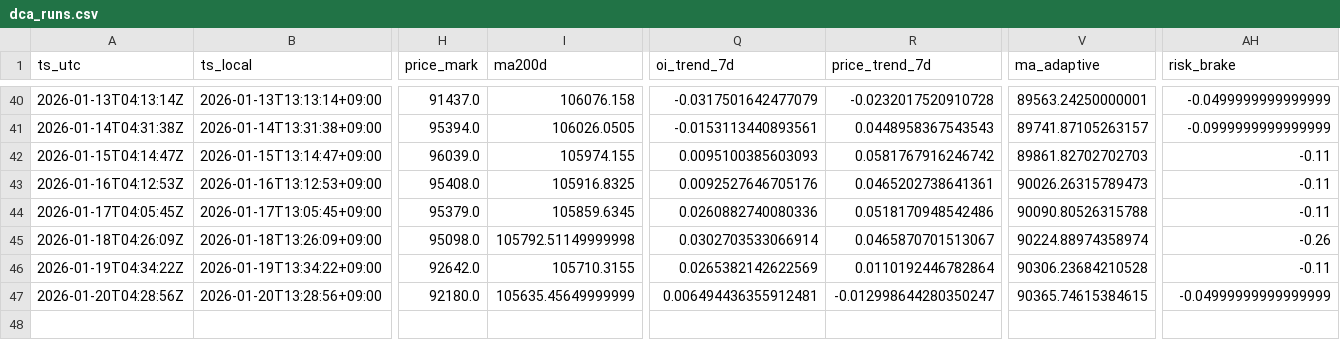
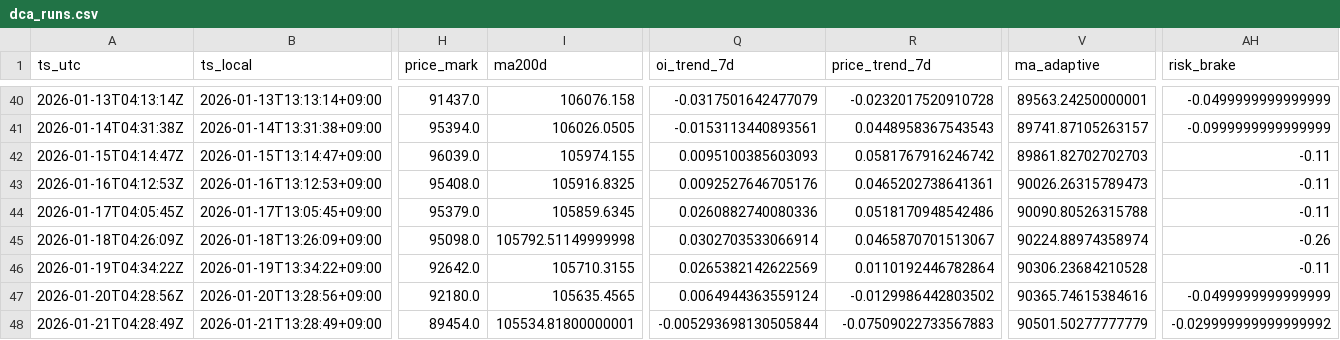
Before and after one commit to sunsiyuan/btc-dca-bot, a CSV file: logs/dca_runs.csv, drawn as a sheet; only a part is shown, gaps mark what is left out; rows hold the shown columns only; the diff names each change by its address in the sheet, - before the commit and + after, or states it on an @@ line.

Commit message:
chore: update daily DCA log

```diff
--- a/logs/dca_runs.csv
+++ b/logs/dca_runs.csv
-I47 (ma200d): 105635.45649999999
+I47 (ma200d): 105635.4565
-Q47 (oi_trend_7d): 0.006494436355912481
+Q47 (oi_trend_7d): 0.0064944363559124
-R47 (price_trend_7d): -0.012998644280350247
+R47 (price_trend_7d): -0.0129986442803502
-V47 (ma_adaptive): 90365.74615384615
+V47 (ma_adaptive): 90365.74615384616
-AH47 (risk_brake): -0.04999999999999999
+AH47 (risk_brake): -0.0499999999999999
+row 48: 2026-01-21T04:28:49Z | 2026-01-21T13:28:49+09:00 | 89454.0 | 105534.81800000001 | -0.005293698130505844 | -0.07509022733567883 | 90501.50277777779 | -0.029999999999999992
```
